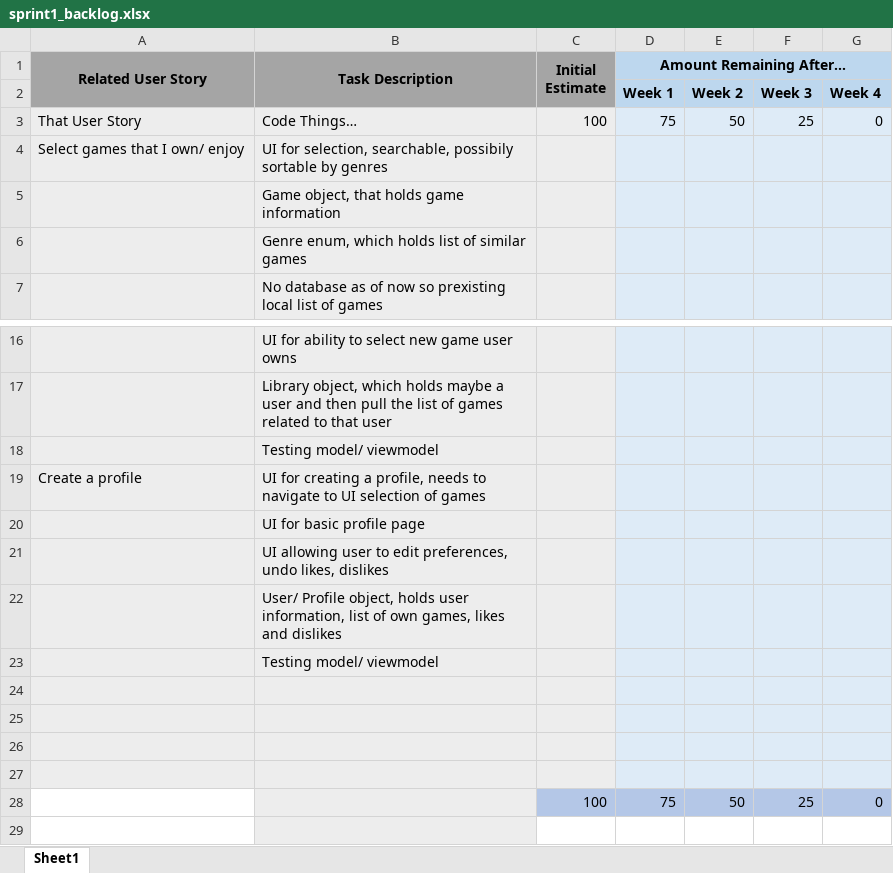
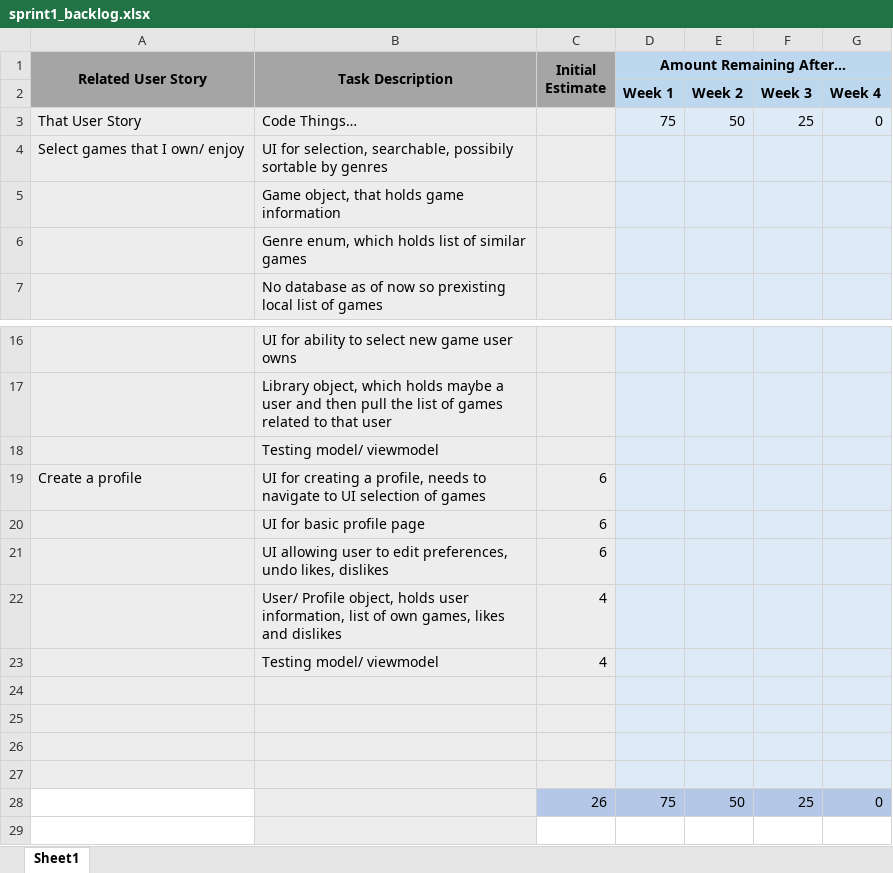
Before and after one commit to 0Gaines0/UWG-SE2-Group5-Myst, an Excel workbook: sprints/sprint1/sprint1_backlog.xlsx, sheet Sheet1, drawn as a sheet; only a part is shown, gaps mark what is left out; values as stored, in another font and other column widths than the file's, no borders; charts and pictures not drawn; the diff names each change by its address in the sheet, - before the commit and + after, or states it on an @@ line.

Commit message:
Added Estimates to Sprint 1 Backlog
Added estimates for time on profile creation

```diff
--- a/sprints/sprint1/sprint1_backlog.xlsx (sheet Sheet1)
+++ b/sprints/sprint1/sprint1_backlog.xlsx (sheet Sheet1)
-C3 (Initial Estimate): 100
+C3 (Initial Estimate): (empty)
-C19:C21 (Initial Estimate): (empty)
+C19:C21 (Initial Estimate): 6
-C22:C23 (Initial Estimate): (empty)
+C22:C23 (Initial Estimate): 4
-C28 (Initial Estimate): 100
+C28 (Initial Estimate): 26
```
Also changed, not shown: charts or pictures.
